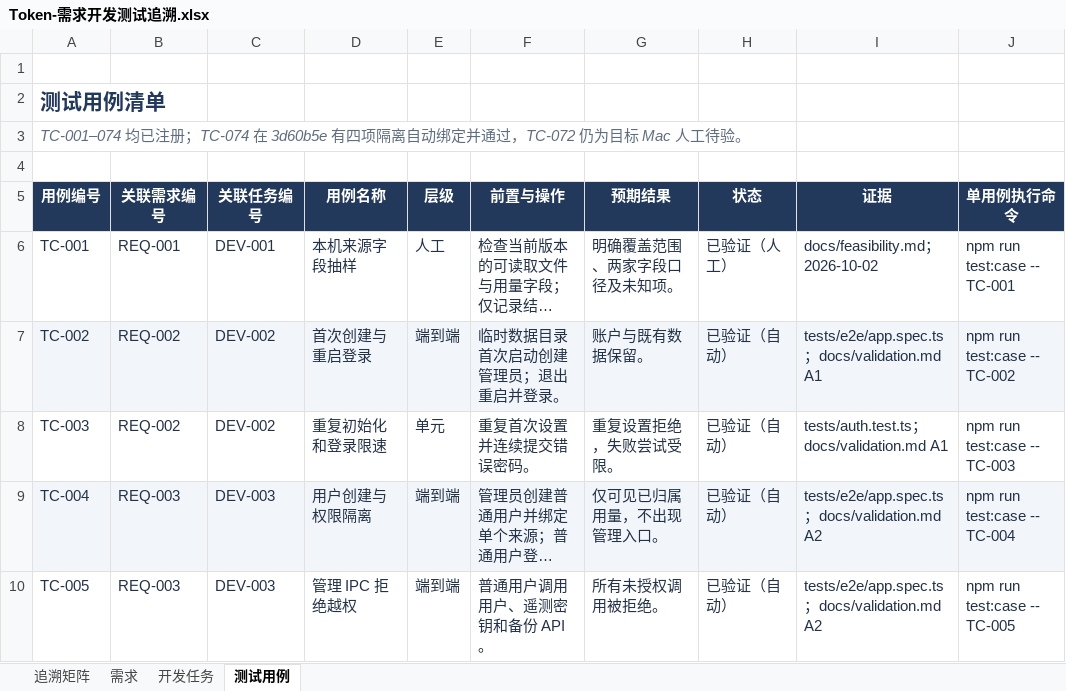
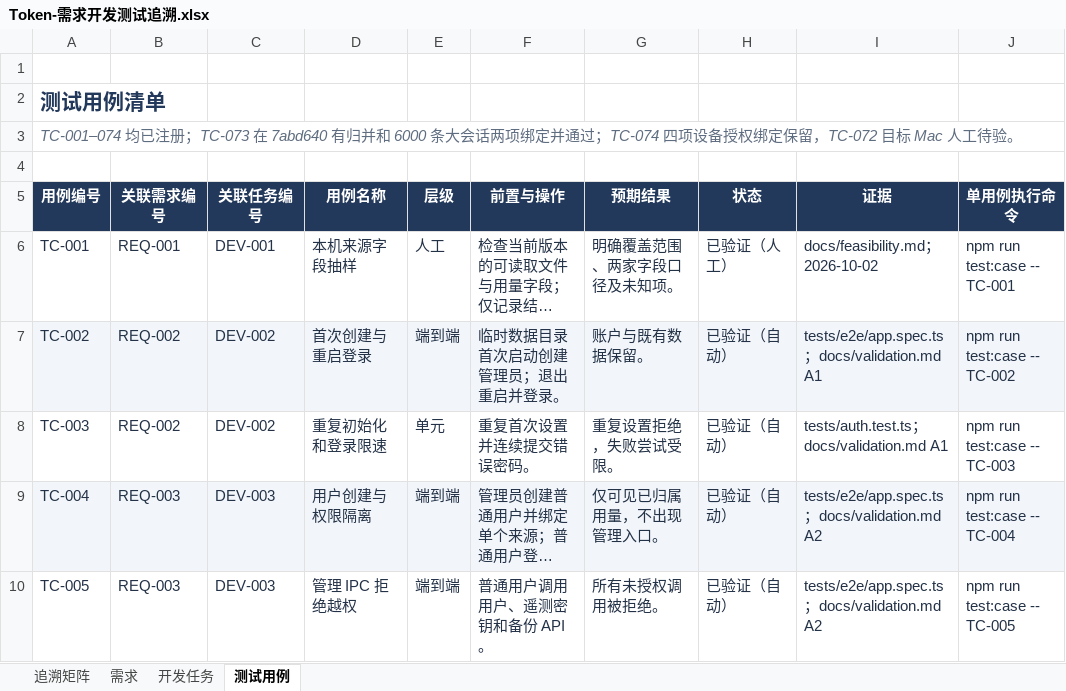
Before and after one commit to lzhe72/Token, an Excel workbook: outputs/20261002-token-docs/Token-需求开发测试追溯.xlsx, sheet 测试用例, drawn as a sheet; only a part is shown; long unchanged cells end in …; values as stored, in another font and other column widths than the file's, no borders; the diff covers the shown part only; the diff names each change by its address in the sheet, - before the commit and + after, or states it on an @@ line.

```diff
--- a/outputs/20261002-token-docs/Token-需求开发测试追溯.xlsx (sheet 测试用例)
+++ b/outputs/20261002-token-docs/Token-需求开发测试追溯.xlsx (sheet 测试用例)
-A3 (用例编号): …已注册；TC-074 在 3d60b5e 有四项隔离自动绑定并通过，TC-072 仍为目标 Mac…
+A3 (用例编号): …已注册；TC-073 在 7abd640 有归并和 6000 条大会话两项绑定并通过；TC-074 四项设备授权绑定保留，TC-072 目标 Mac…
```
Also changed, not shown: 8 edited cells elsewhere in this sheet, sheet 开发任务, sheet 需求, sheet 追溯矩阵, 9 other files.
